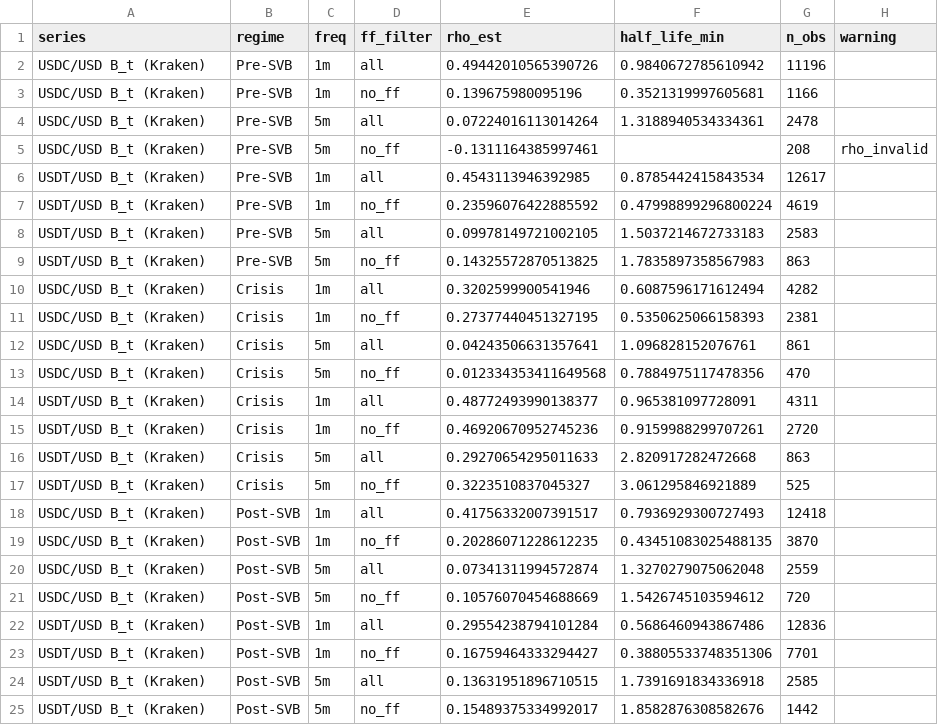
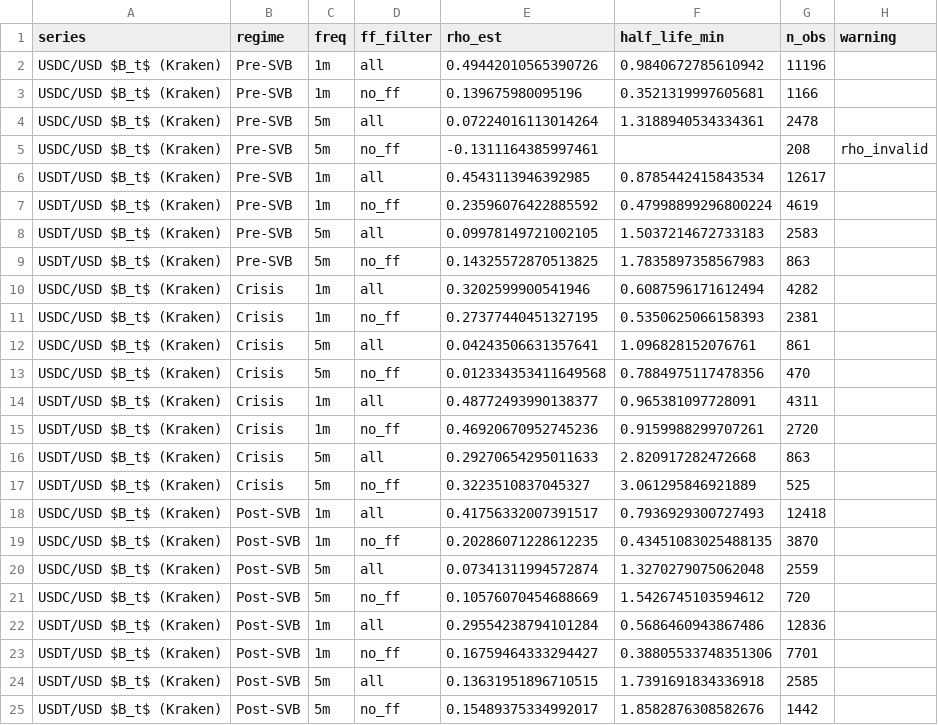
Before and after one commit to PrashanthBhaskara/IAQF2026, a CSV file: tables/half_life_robustness.csv, drawn as a sheet.

Commit message:
Fix table placeholders, B_t notation, and robustness captions

```diff
--- a/tables/half_life_robustness.csv
+++ b/tables/half_life_robustness.csv
@@ -1,25 +1,25 @@
 series,regime,freq,ff_filter,rho_est,half_life_min,n_obs,warning
-USDC/USD B_t (Kraken),Pre-SVB,1m,all,0.49442010565390726,0.9840672785610942,11196,
-USDC/USD B_t (Kraken),Pre-SVB,1m,no_ff,0.139675980095196,0.3521319997605681,1166,
-USDC/USD B_t (Kraken),Pre-SVB,5m,all,0.07224016113014264,1.3188940534334361,2478,
-USDC/USD B_t (Kraken),Pre-SVB,5m,no_ff,-0.1311164385997461,,208,rho_invalid
-USDT/USD B_t (Kraken),Pre-SVB,1m,all,0.4543113946392985,0.8785442415843534,12617,
-USDT/USD B_t (Kraken),Pre-SVB,1m,no_ff,0.23596076422885592,0.47998899296800224,4619,
-USDT/USD B_t (Kraken),Pre-SVB,5m,all,0.09978149721002105,1.5037214672733183,2583,
-USDT/USD B_t (Kraken),Pre-SVB,5m,no_ff,0.14325572870513825,1.7835897358567983,863,
-USDC/USD B_t (Kraken),Crisis,1m,all,0.3202599900541946,0.6087596171612494,4282,
-USDC/USD B_t (Kraken),Crisis,1m,no_ff,0.27377440451327195,0.5350625066158393,2381,
-USDC/USD B_t (Kraken),Crisis,5m,all,0.04243506631357641,1.096828152076761,861,
-USDC/USD B_t (Kraken),Crisis,5m,no_ff,0.012334353411649568,0.7884975117478356,470,
-USDT/USD B_t (Kraken),Crisis,1m,all,0.48772493990138377,0.965381097728091,4311,
-USDT/USD B_t (Kraken),Crisis,1m,no_ff,0.46920670952745236,0.9159988299707261,2720,
-USDT/USD B_t (Kraken),Crisis,5m,all,0.29270654295011633,2.820917282472668,863,
-USDT/USD B_t (Kraken),Crisis,5m,no_ff,0.3223510837045327,3.061295846921889,525,
-USDC/USD B_t (Kraken),Post-SVB,1m,all,0.41756332007391517,0.7936929300727493,12418,
-USDC/USD B_t (Kraken),Post-SVB,1m,no_ff,0.20286071228612235,0.43451083025488135,3870,
-USDC/USD B_t (Kraken),Post-SVB,5m,all,0.07341311994572874,1.3270279075062048,2559,
-USDC/USD B_t (Kraken),Post-SVB,5m,no_ff,0.10576070454688669,1.5426745103594612,720,
-USDT/USD B_t (Kraken),Post-SVB,1m,all,0.29554238794101284,0.5686460943867486,12836,
-USDT/USD B_t (Kraken),Post-SVB,1m,no_ff,0.16759464333294427,0.38805533748351306,7701,
-USDT/USD B_t (Kraken),Post-SVB,5m,all,0.13631951896710515,1.7391691834336918,2585,
-USDT/USD B_t (Kraken),Post-SVB,5m,no_ff,0.15489375334992017,1.8582876308582676,1442,
+USDC/USD $B_t$ (Kraken),Pre-SVB,1m,all,0.49442010565390726,0.9840672785610942,11196,
+USDC/USD $B_t$ (Kraken),Pre-SVB,1m,no_ff,0.139675980095196,0.3521319997605681,1166,
+USDC/USD $B_t$ (Kraken),Pre-SVB,5m,all,0.07224016113014264,1.3188940534334361,2478,
+USDC/USD $B_t$ (Kraken),Pre-SVB,5m,no_ff,-0.1311164385997461,,208,rho_invalid
+USDT/USD $B_t$ (Kraken),Pre-SVB,1m,all,0.4543113946392985,0.8785442415843534,12617,
+USDT/USD $B_t$ (Kraken),Pre-SVB,1m,no_ff,0.23596076422885592,0.47998899296800224,4619,
+USDT/USD $B_t$ (Kraken),Pre-SVB,5m,all,0.09978149721002105,1.5037214672733183,2583,
+USDT/USD $B_t$ (Kraken),Pre-SVB,5m,no_ff,0.14325572870513825,1.7835897358567983,863,
+USDC/USD $B_t$ (Kraken),Crisis,1m,all,0.3202599900541946,0.6087596171612494,4282,
+USDC/USD $B_t$ (Kraken),Crisis,1m,no_ff,0.27377440451327195,0.5350625066158393,2381,
+USDC/USD $B_t$ (Kraken),Crisis,5m,all,0.04243506631357641,1.096828152076761,861,
+USDC/USD $B_t$ (Kraken),Crisis,5m,no_ff,0.012334353411649568,0.7884975117478356,470,
+USDT/USD $B_t$ (Kraken),Crisis,1m,all,0.48772493990138377,0.965381097728091,4311,
+USDT/USD $B_t$ (Kraken),Crisis,1m,no_ff,0.46920670952745236,0.9159988299707261,2720,
+USDT/USD $B_t$ (Kraken),Crisis,5m,all,0.29270654295011633,2.820917282472668,863,
+USDT/USD $B_t$ (Kraken),Crisis,5m,no_ff,0.3223510837045327,3.061295846921889,525,
+USDC/USD $B_t$ (Kraken),Post-SVB,1m,all,0.41756332007391517,0.7936929300727493,12418,
+USDC/USD $B_t$ (Kraken),Post-SVB,1m,no_ff,0.20286071228612235,0.43451083025488135,3870,
+USDC/USD $B_t$ (Kraken),Post-SVB,5m,all,0.07341311994572874,1.3270279075062048,2559,
+USDC/USD $B_t$ (Kraken),Post-SVB,5m,no_ff,0.10576070454688669,1.5426745103594612,720,
+USDT/USD $B_t$ (Kraken),Post-SVB,1m,all,0.29554238794101284,0.5686460943867486,12836,
+USDT/USD $B_t$ (Kraken),Post-SVB,1m,no_ff,0.16759464333294427,0.38805533748351306,7701,
+USDT/USD $B_t$ (Kraken),Post-SVB,5m,all,0.13631951896710515,1.7391691834336918,2585,
+USDT/USD $B_t$ (Kraken),Post-SVB,5m,no_ff,0.15489375334992017,1.8582876308582676,1442,
```
Also changed, not shown: tables/granger_causality_fdr.csv, 4 other files.
